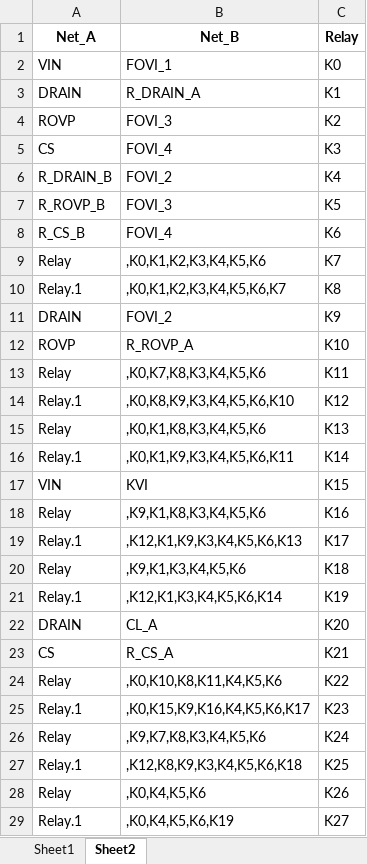
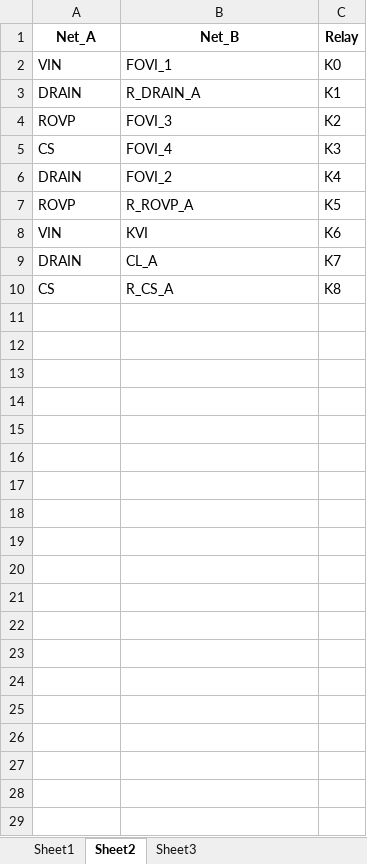
Before and after one commit to ZitrongWu/RelayTable, an Excel workbook: RelayTable/RelayTable.xlsx, sheet Sheet2, drawn as a sheet; values as stored, in another font and other column widths than the file's, no borders; the diff names each change by its address in the sheet, - before the commit and + after, or states it on an @@ line.

Commit message:
new sheet

```diff
--- a/RelayTable/RelayTable.xlsx (sheet Sheet2)
+++ b/RelayTable/RelayTable.xlsx (sheet Sheet2)
+sheet tab: Sheet3
-A6 (Net_A): R_DRAIN_B
+A6 (Net_A): DRAIN
-A7 (Net_A): R_ROVP_B
+A7 (Net_A): ROVP
-B7 (Net_B): FOVI_3
+B7 (Net_B): R_ROVP_A
-A8 (Net_A): R_CS_B
+A8 (Net_A): VIN
-B8 (Net_B): FOVI_4
+B8 (Net_B): KVI
-A9 (Net_A): Relay
+A9 (Net_A): DRAIN
-B9 (Net_B): ,K0,K1,K2,K3,K4,K5,K6
+B9 (Net_B): CL_A
-A10 (Net_A): Relay.1
+A10 (Net_A): CS
-B10 (Net_B): ,K0,K1,K2,K3,K4,K5,K6,K7
+B10 (Net_B): R_CS_A
-row 11: DRAIN | FOVI_2 | K9
-row 12: ROVP | R_ROVP_A | K10
-row 13: Relay | ,K0,K7,K8,K3,K4,K5,K6 | K11
-row 14: Relay.1 | ,K0,K8,K9,K3,K4,K5,K6,K10 | K12
-row 15: Relay | ,K0,K1,K8,K3,K4,K5,K6 | K13
-row 16: Relay.1 | ,K0,K1,K9,K3,K4,K5,K6,K11 | K14
-row 17: VIN | KVI | K15
-row 18: Relay | ,K9,K1,K8,K3,K4,K5,K6 | K16
-row 19: Relay.1 | ,K12,K1,K9,K3,K4,K5,K6,K13 | K17
-row 20: Relay | ,K9,K1,K3,K4,K5,K6 | K18
-row 21: Relay.1 | ,K12,K1,K3,K4,K5,K6,K14 | K19
-row 22: DRAIN | CL_A | K20
-row 23: CS | R_CS_A | K21
-row 24: Relay | ,K0,K10,K8,K11,K4,K5,K6 | K22
-row 25: Relay.1 | ,K0,K15,K9,K16,K4,K5,K6,K17 | K23
-row 26: Relay | ,K9,K7,K8,K3,K4,K5,K6 | K24
-row 27: Relay.1 | ,K12,K8,K9,K3,K4,K5,K6,K18 | K25
-row 28: Relay | ,K0,K4,K5,K6 | K26
-row 29: Relay.1 | ,K0,K4,K5,K6,K19 | K27
```
Also changed, not shown: sheet Sheet1, 1 other file.
